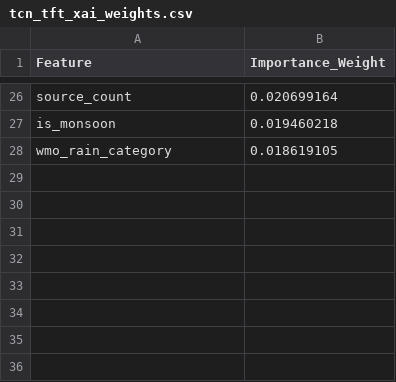
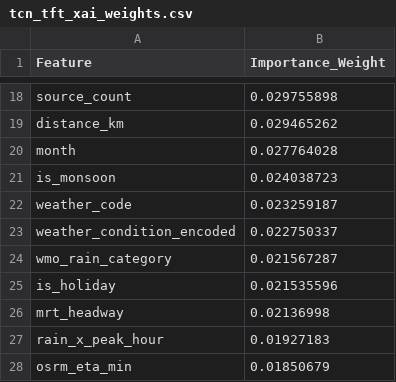
Before and after one commit to anmajharul/mirpur_traffic_pipeline, a CSV file: backend/tcn_tft_xai_weights.csv, drawn as a sheet; only a part is shown, gaps mark what is left out; addresses are those after the commit; the diff covers the shown part only; the diff names each change by its address in the sheet, - before the commit and + after, or states it on an @@ line.

```diff
--- a/backend/tcn_tft_xai_weights.csv
+++ b/backend/tcn_tft_xai_weights.csv
-B18 (Importance_Weight): 0.020699164
+B18 (Importance_Weight): 0.029755898
+row 19: distance_km | 0.029465262
+row 20: month | 0.027764028
-B21 (Importance_Weight): 0.019460218
+B21 (Importance_Weight): 0.024038723
+row 22: weather_code | 0.023259187
+row 23: weather_condition_encoded | 0.022750337
-B24 (Importance_Weight): 0.018619105
+B24 (Importance_Weight): 0.021567287
+row 25: is_holiday | 0.021535596
+row 26: mrt_headway | 0.02136998
+row 27: rain_x_peak_hour | 0.01927183
+row 28: osrm_eta_min | 0.01850679
```
Also changed, not shown: 10 added rows, 18 removed rows and 6 edited cells elsewhere in this file.
